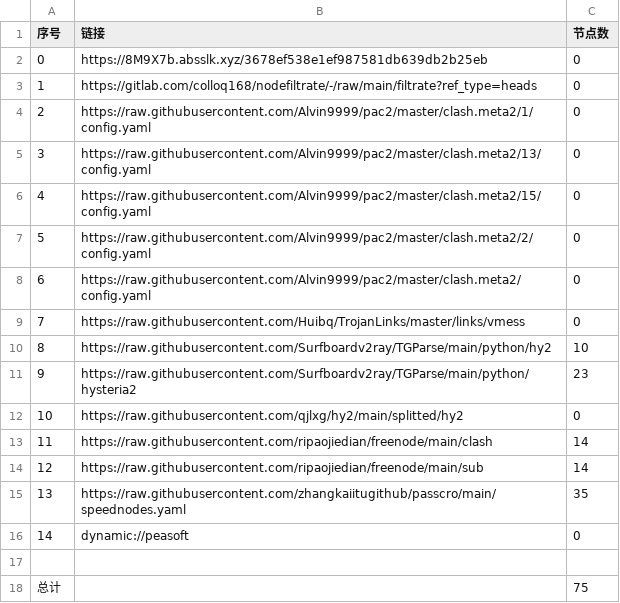
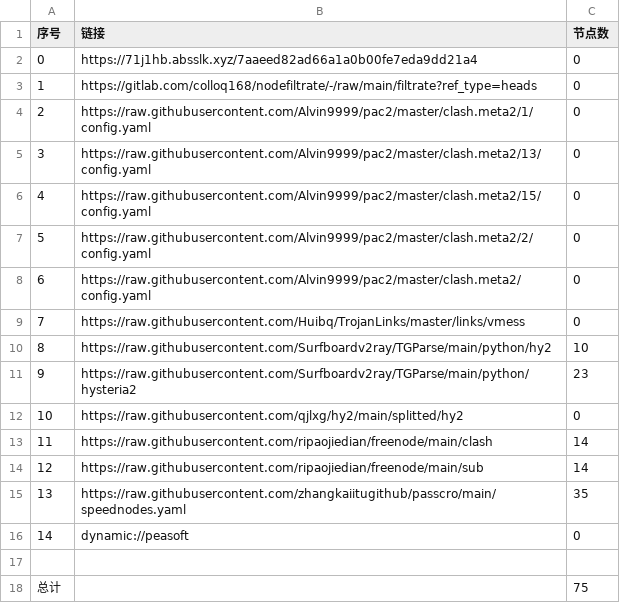
Before and after one commit to hnonly/AutoMergePublicNodes, a CSV file: list_result.csv, drawn as a sheet.

```diff
--- a/list_result.csv
+++ b/list_result.csv
@@ -1,3 +1,3 @@
 序号,链接,节点数
-0,https://8M9X7b.absslk.xyz/3678ef538e1ef987581db639db2b25eb,0
+0,https://71j1hb.absslk.xyz/7aaeed82ad66a1a0b00fe7eda9dd21a4,0
 1,https://gitlab.com/colloq168/nodefiltrate/-/raw/main/filtrate?ref_type=heads,0
```
Also changed, not shown: 3 other files.
